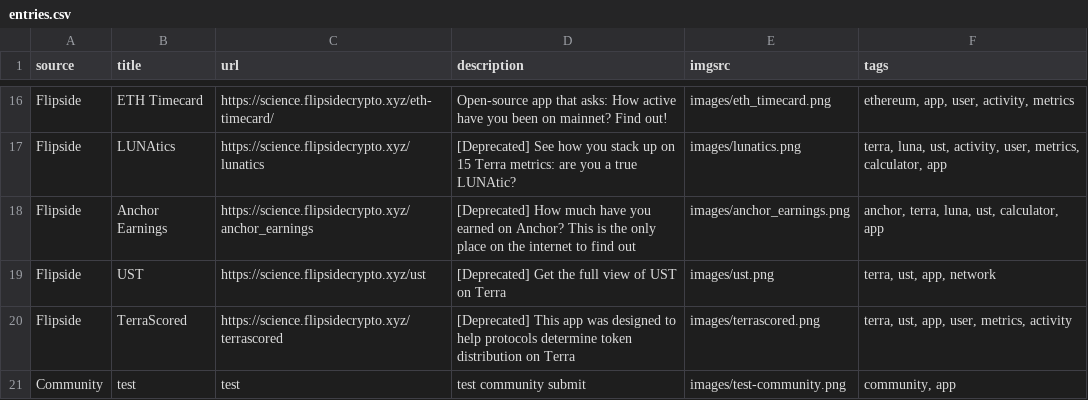
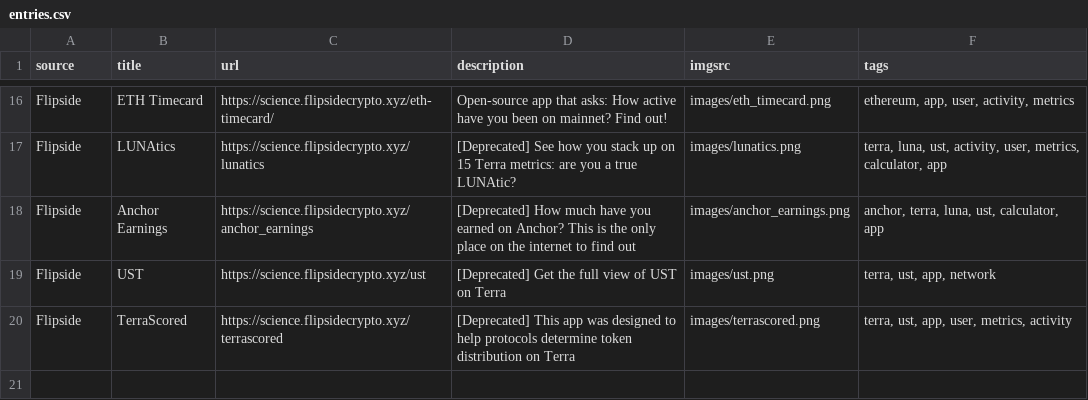
Before and after one commit to fsc-data-science/research, a CSV file: research-subsite/entries.csv, drawn as a sheet; only a part is shown, gaps mark what is left out.

Commit message:
Update entries.csv

```diff
--- a/research-subsite/entries.csv
+++ b/research-subsite/entries.csv
@@ -20,2 +20 @@
 "Flipside","TerraScored","https://science.flipsidecrypto.xyz/terrascored","[Deprecated] This app was designed to help protocols determine token distribution on Terra","images/terrascored.png","terra, ust, app, user, metrics, activity"
-"Community","test","test","test community submit","images/test-community.png","community, app"
```
